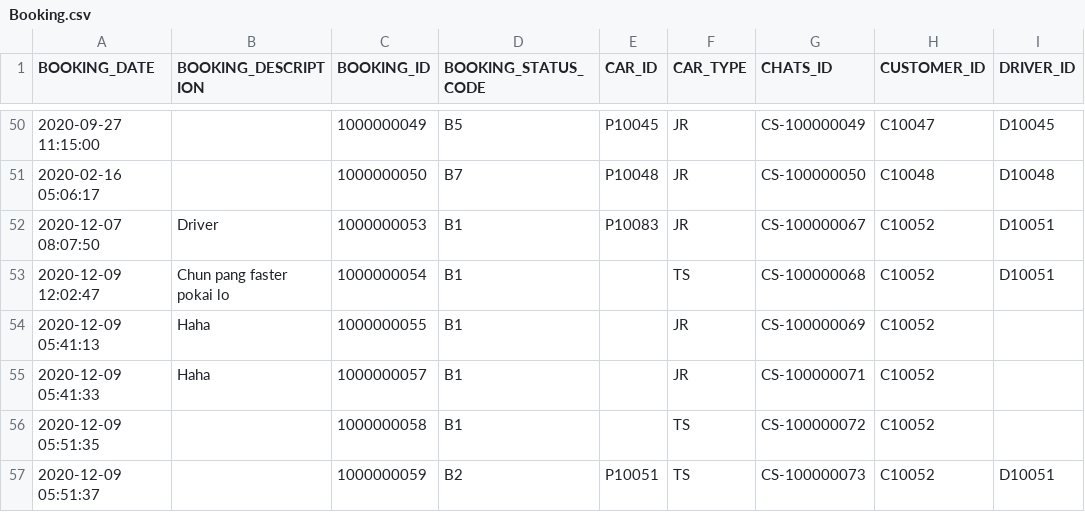
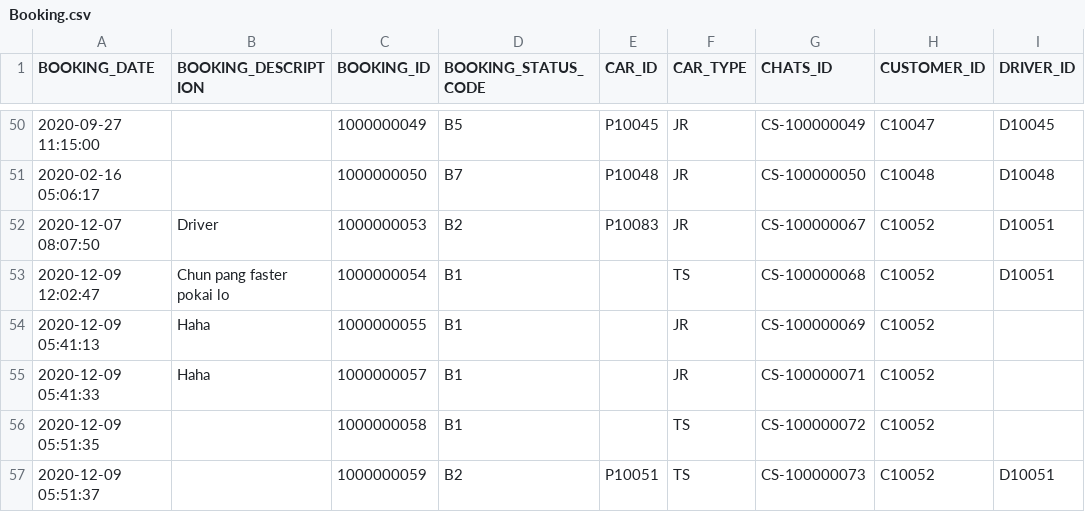
Before and after one commit to sejarasakura/DSA-Group-3-Assignment, a CSV file: WebApplication/data/Booking.csv, drawn as a sheet; only a part is shown, gaps mark what is left out; the diff names each change by its address in the sheet, - before the commit and + after, or states it on an @@ line.

```diff
--- a/WebApplication/data/Booking.csv
+++ b/WebApplication/data/Booking.csv
-D52 (BOOKING_STATUS_CODE): B1
+D52 (BOOKING_STATUS_CODE): B2
```
Also changed, not shown: WebApplication/data/Driver.csv, WebApplication/data/IDManager.csv, 11 other files.
